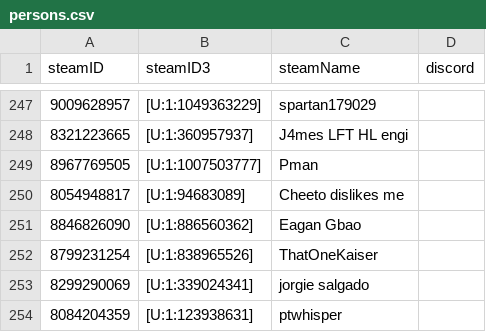
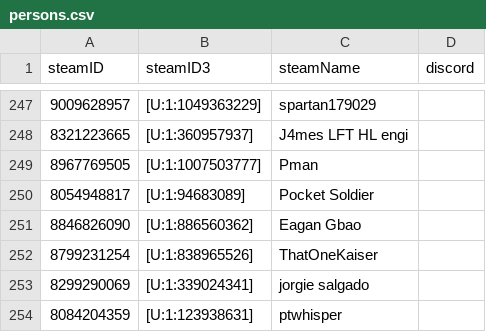
Before and after one commit to shelchang/tf2cc-data, a CSV file: persons.csv, drawn as a sheet; only a part is shown, gaps mark what is left out; the diff covers the shown part only.

```diff
--- a/persons.csv
+++ b/persons.csv
@@ -249,3 +249,3 @@ steamID,steamID3,steamName,discord
 8967769505,[U:1:1007503777],Pman,
-8054948817,[U:1:94683089],Cheeto dislikes me,
+8054948817,[U:1:94683089],Pocket Soldier,
 8846826090,[U:1:886560362],Eagan Gbao,
```
Also changed, not shown: 2 added rows and 4 edited cells elsewhere in this file, matches.csv, results.csv, 1 other file.
